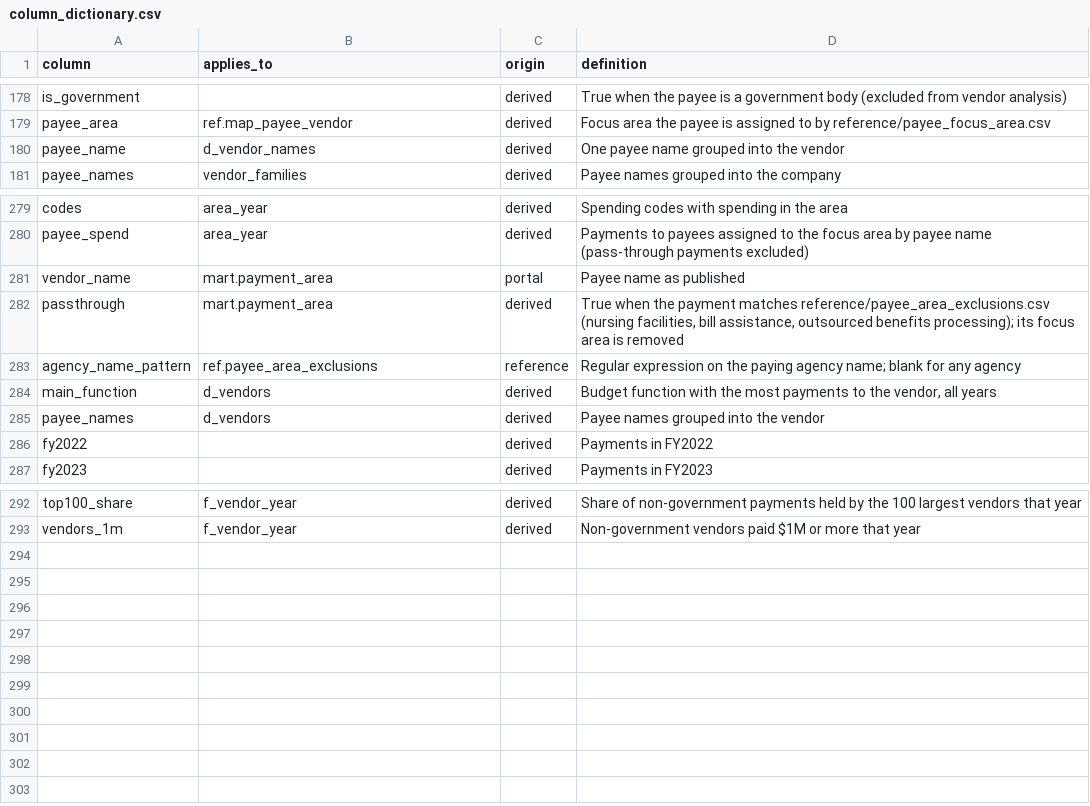
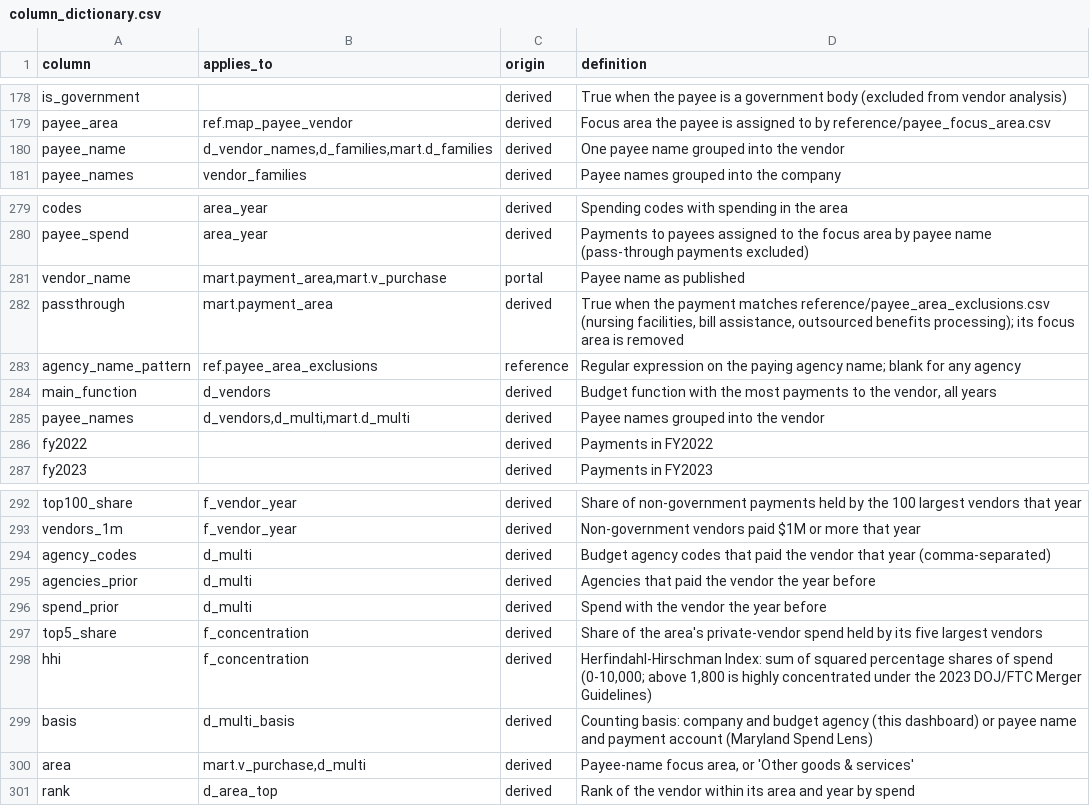
Before and after one commit to EVO3-Ecosystem/gmi-savings-tracker, a CSV file: reference/column_dictionary.csv, drawn as a sheet; only a part is shown, gaps mark what is left out.

```diff
--- a/reference/column_dictionary.csv
+++ b/reference/column_dictionary.csv
@@ -179,3 +179,3 @@ is_government,,derived,True when the payee is a government body (excluded from v
 payee_area,ref.map_payee_vendor,derived,Focus area the payee is assigned to by reference/payee_focus_area.csv
-payee_name,d_vendor_names,derived,One payee name grouped into the vendor
+payee_name,"d_vendor_names,d_families,mart.d_families",derived,One payee name grouped into the vendor
 payee_names,vendor_families,derived,Payee names grouped into the company
@@ -280,3 +280,3 @@ codes,area_year,derived,Spending codes with spending in the area
 payee_spend,area_year,derived,Payments to payees assigned to the focus area by payee name (pass-through payments excluded)
-vendor_name,mart.payment_area,portal,Payee name as published
+vendor_name,"mart.payment_area,mart.v_purchase",portal,Payee name as published
 passthrough,mart.payment_area,derived,"True when the payment matches reference/payee_area_exclusions.csv (nursing facilities, bill assistance, outsourced benefits processing); its focus area is removed"
@@ -284,3 +284,3 @@ agency_name_pattern,ref.payee_area_exclusions,reference,Regular expression on th
 main_function,d_vendors,derived,"Budget function with the most payments to the vendor, all years"
-payee_names,d_vendors,derived,Payee names grouped into the vendor
+payee_names,"d_vendors,d_multi,mart.d_multi",derived,Payee names grouped into the vendor
 fy2022,,derived,Payments in FY2022
@@ -293 +293,9 @@ top100_share,f_vendor_year,derived,Share of non-government payments held by the
 vendors_1m,f_vendor_year,derived,Non-government vendors paid $1M or more that year
+agency_codes,d_multi,derived,Budget agency codes that paid the vendor that year (comma-separated)
+agencies_prior,d_multi,derived,Agencies that paid the vendor the year before
+spend_prior,d_multi,derived,Spend with the vendor the year before
+top5_share,f_concentration,derived,Share of the area's private-vendor spend held by its five largest vendors
+hhi,f_concentration,derived,"Herfindahl-Hirschman Index: sum of squared percentage shares of spend (0-10,000; above 1,800 is highly concentrated under the 2023 DOJ/FTC Merger Guidelines)"
+basis,d_multi_basis,derived,Counting basis: company and budget agency (this dashboard) or payee name and payment account (Maryland Spend Lens)
+area,"mart.v_purchase,d_multi",derived,"Payee-name focus area, or 'Other goods & services'"
+rank,d_area_top,derived,Rank of the vendor within its area and year by spend
```
Also changed, not shown: docs/parity/differences.csv, docs/schemas/dashboard_columns.csv, 21 other files.
